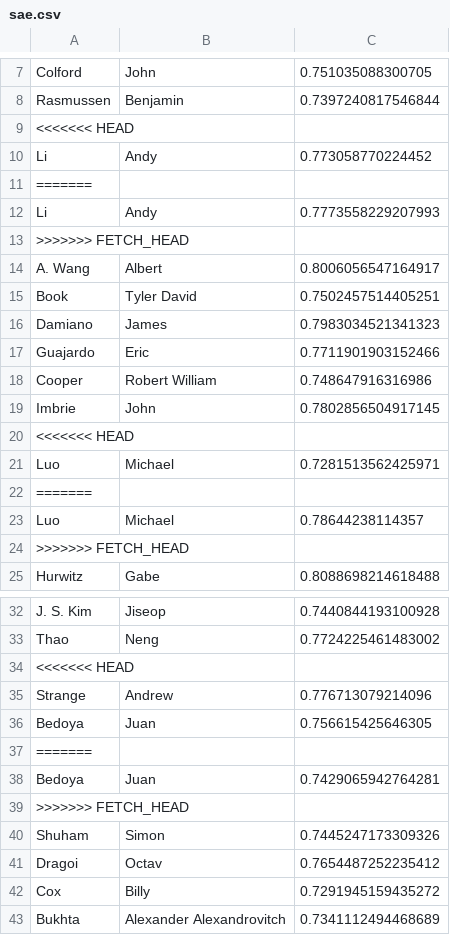
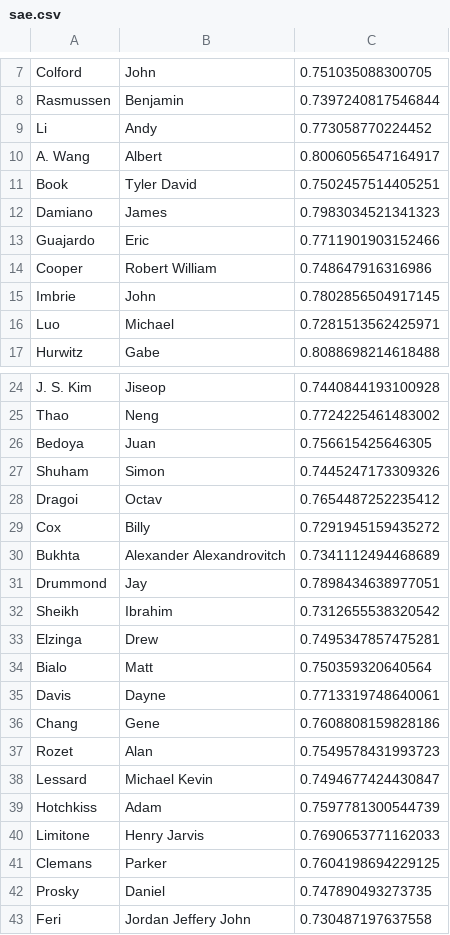
Before and after one commit to cheunjm/harvard-courses, a CSV file: flashcards/sae.csv, drawn as a sheet; only a part is shown, gaps mark what is left out; the shorter side is filled out with more unchanged rows.

```diff
--- a/flashcards/sae.csv
+++ b/flashcards/sae.csv
@@ -8,7 +8,3 @@ Colford,John,0.751035088300705
 Rasmussen,Benjamin,0.7397240817546844
-<<<<<<< HEAD
 Li,Andy,0.773058770224452
-=======
-Li,Andy,0.7773558229207993
->>>>>>> FETCH_HEAD
 A. Wang,Albert,0.8006056547164917
@@ -19,7 +15,3 @@ Cooper,Robert William,0.748647916316986
 Imbrie,John,0.7802856504917145
-<<<<<<< HEAD
 Luo,Michael,0.7281513562425971
-=======
-Luo,Michael,0.78644238114357
->>>>>>> FETCH_HEAD
 Hurwitz,Gabe,0.8088698214618488
@@ -33,8 +25,3 @@ J. S. Kim,Jiseop,0.7440844193100928
 Thao,Neng,0.7724225461483002
-<<<<<<< HEAD
-Strange,Andrew,0.776713079214096
 Bedoya,Juan,0.756615425646305
-=======
-Bedoya,Juan,0.7429065942764281
->>>>>>> FETCH_HEAD
 Shuham,Simon,0.7445247173309326
```
Also changed, not shown: flashcards/Teee.csv, 1 other file.
